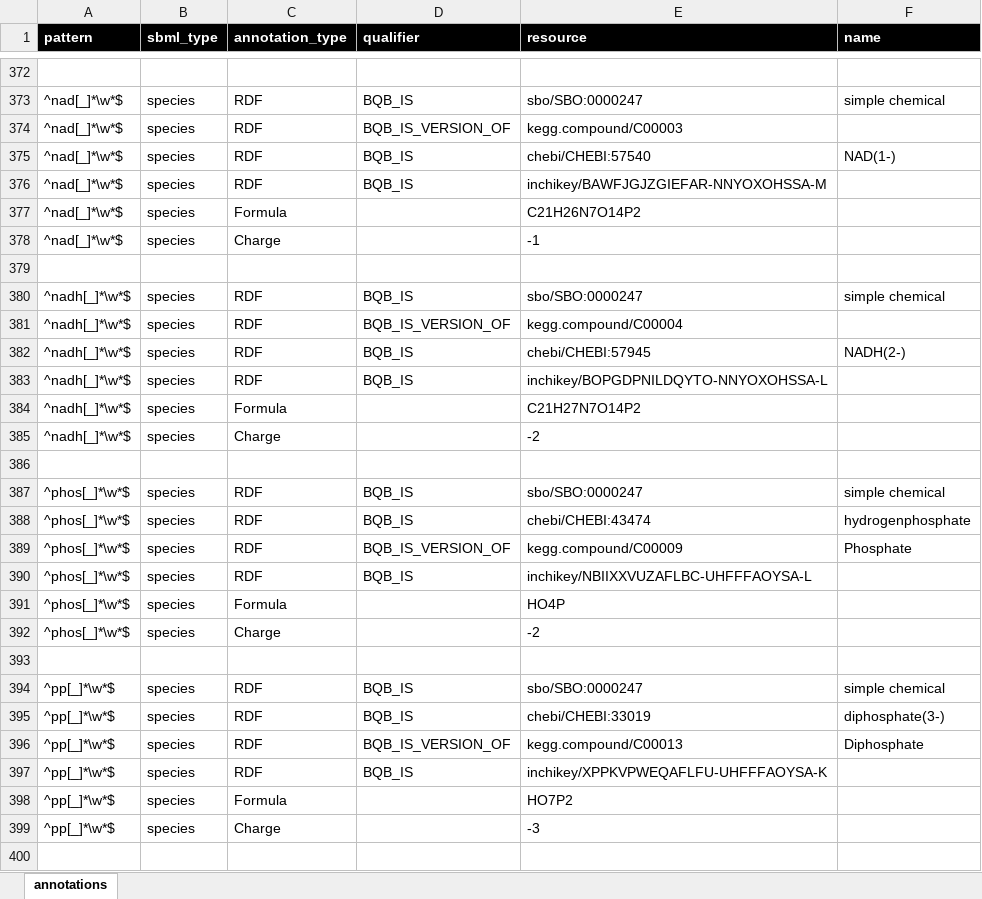
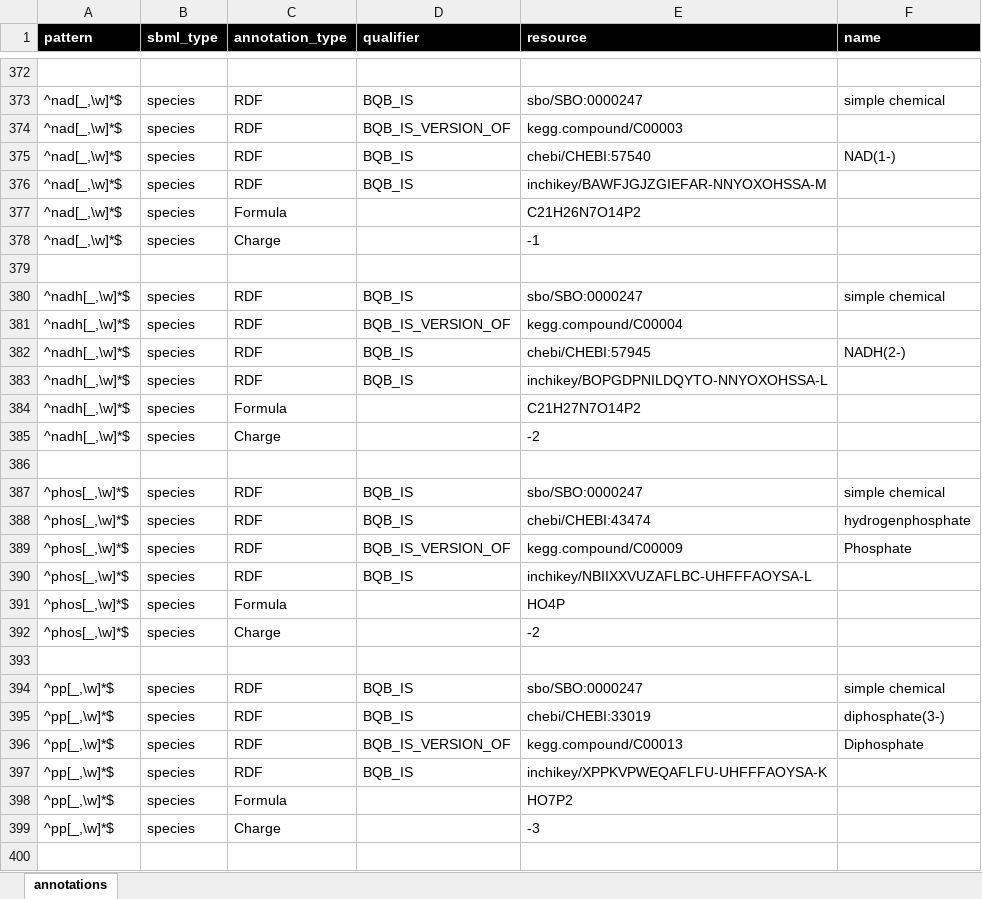
Before and after one commit to matthiaskoenig/exsimo, an Excel workbook: pyexsimo/model/liver_glucose_annotations.xlsx, sheet annotations, drawn as a sheet; only a part is shown, gaps mark what is left out; values as stored, in another font and other column widths than the file's, no borders; the diff covers the shown part only; the diff names each change by its address in the sheet, - before the commit and + after, or states it on an @@ line.

```diff
--- a/pyexsimo/model/liver_glucose_annotations.xlsx (sheet annotations)
+++ b/pyexsimo/model/liver_glucose_annotations.xlsx (sheet annotations)
-A373:A378 (pattern): ^nad[_]*\w*$
+A373:A378 (pattern): ^nad[_,\w]*$
-A380:A385 (pattern): ^nadh[_]*\w*$
+A380:A385 (pattern): ^nadh[_,\w]*$
-A387:A392 (pattern): ^phos[_]*\w*$
+A387:A392 (pattern): ^phos[_,\w]*$
-A394:A399 (pattern): ^pp[_]*\w*$
+A394:A399 (pattern): ^pp[_,\w]*$
```
Also changed, not shown: 187 edited cells elsewhere in this sheet, 10 other files.
